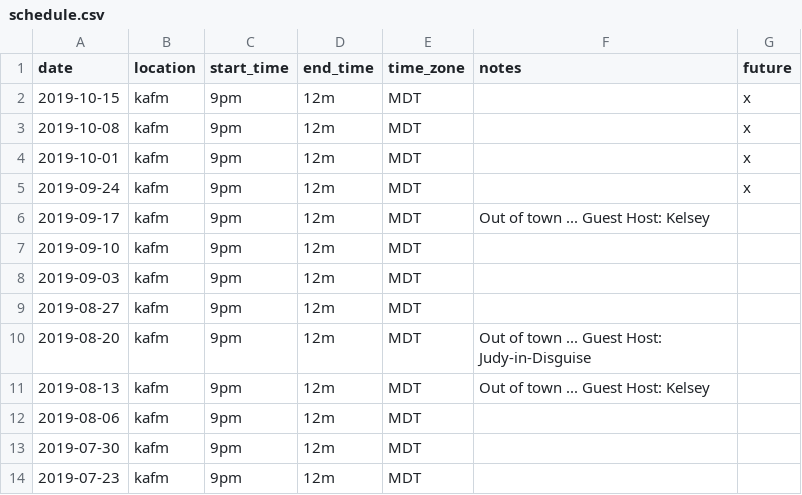
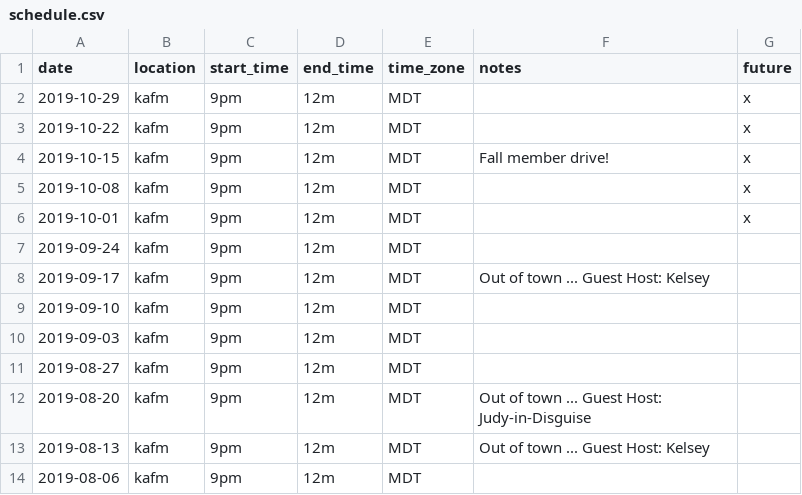
Before and after one commit to ubikorp/lacking.org, a CSV file: _data/schedule.csv, drawn as a sheet; only a part is shown; the shorter side is filled out with more unchanged rows.

```diff
--- a/_data/schedule.csv
+++ b/_data/schedule.csv
@@ -1,6 +1,8 @@
 date,location,start_time,end_time,time_zone,notes,future
-2019-10-15,kafm,9pm,12m,MDT,,x
+2019-10-29,kafm,9pm,12m,MDT,,x
+2019-10-22,kafm,9pm,12m,MDT,,x
+2019-10-15,kafm,9pm,12m,MDT,Fall member drive!,x
 2019-10-08,kafm,9pm,12m,MDT,,x
 2019-10-01,kafm,9pm,12m,MDT,,x
-2019-09-24,kafm,9pm,12m,MDT,,x
+2019-09-24,kafm,9pm,12m,MDT,,
 2019-09-17,kafm,9pm,12m,MDT,Out of town ... Guest Host: Kelsey,
```
Also changed, not shown: _data/new_playlist.csv, 4 other files.
